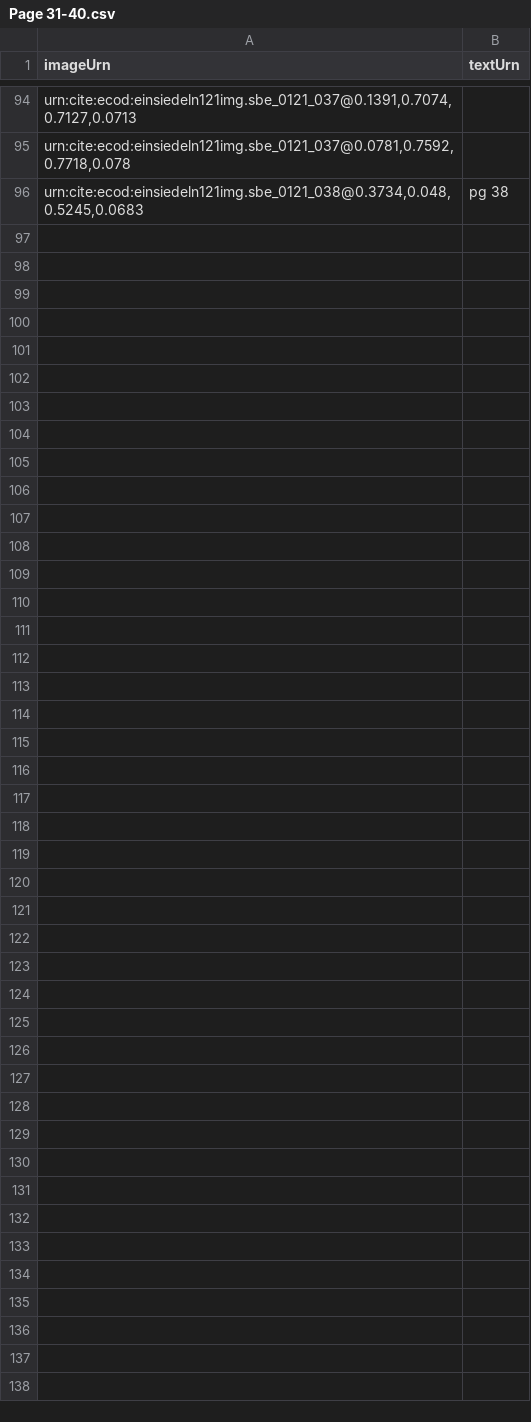
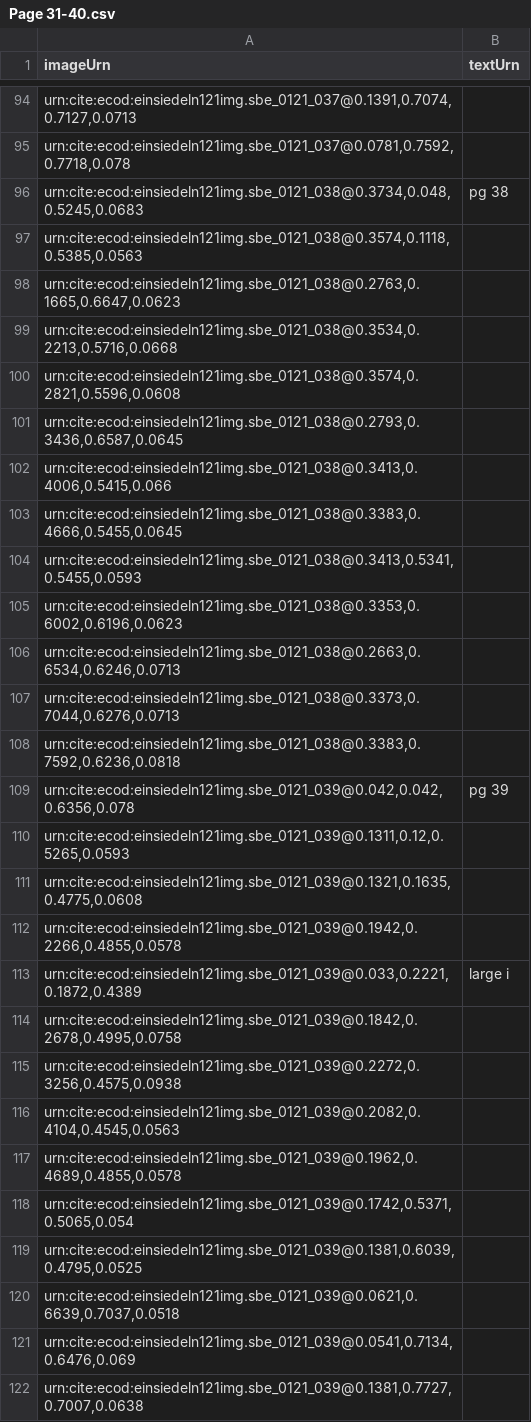
Before and after one commit to HCMID/chant, a CSV file: indices/Page 31-40.csv, drawn as a sheet; only a part is shown, gaps mark what is left out; the diff names each change by its address in the sheet, - before the commit and + after, or states it on an @@ line.

Commit message:
Finished

```diff
--- a/indices/Page 31-40.csv
+++ b/indices/Page 31-40.csv
+row 97: urn:cite:ecod:einsiedeln121img.sbe_0121_038@0.3574,0.1118,0.5385,0.0563
+row 98: urn:cite:ecod:einsiedeln121img.sbe_0121_038@0.2763,0.1665,0.6647,0.0623
+row 99: urn:cite:ecod:einsiedeln121img.sbe_0121_038@0.3534,0.2213,0.5716,0.0668
+row 100: urn:cite:ecod:einsiedeln121img.sbe_0121_038@0.3574,0.2821,0.5596,0.0608
+row 101: urn:cite:ecod:einsiedeln121img.sbe_0121_038@0.2793,0.3436,0.6587,0.0645
+row 102: urn:cite:ecod:einsiedeln121img.sbe_0121_038@0.3413,0.4006,0.5415,0.066
+row 103: urn:cite:ecod:einsiedeln121img.sbe_0121_038@0.3383,0.4666,0.5455,0.0645
+row 104: urn:cite:ecod:einsiedeln121img.sbe_0121_038@0.3413,0.5341,0.5455,0.0593
+row 105: urn:cite:ecod:einsiedeln121img.sbe_0121_038@0.3353,0.6002,0.6196,0.0623
+row 106: urn:cite:ecod:einsiedeln121img.sbe_0121_038@0.2663,0.6534,0.6246,0.0713
+row 107: urn:cite:ecod:einsiedeln121img.sbe_0121_038@0.3373,0.7044,0.6276,0.0713
+row 108: urn:cite:ecod:einsiedeln121img.sbe_0121_038@0.3383,0.7592,0.6236,0.0818
+row 109: urn:cite:ecod:einsiedeln121img.sbe_0121_039@0.042,0.042,0.6356,0.078 | pg 39
+row 110: urn:cite:ecod:einsiedeln121img.sbe_0121_039@0.1311,0.12,0.5265,0.0593
+row 111: urn:cite:ecod:einsiedeln121img.sbe_0121_039@0.1321,0.1635,0.4775,0.0608
+row 112: urn:cite:ecod:einsiedeln121img.sbe_0121_039@0.1942,0.2266,0.4855,0.0578
+row 113: urn:cite:ecod:einsiedeln121img.sbe_0121_039@0.033,0.2221,0.1872,0.4389 | large i
+row 114: urn:cite:ecod:einsiedeln121img.sbe_0121_039@0.1842,0.2678,0.4995,0.0758
+row 115: urn:cite:ecod:einsiedeln121img.sbe_0121_039@0.2272,0.3256,0.4575,0.0938
+row 116: urn:cite:ecod:einsiedeln121img.sbe_0121_039@0.2082,0.4104,0.4545,0.0563
+row 117: urn:cite:ecod:einsiedeln121img.sbe_0121_039@0.1962,0.4689,0.4855,0.0578
+row 118: urn:cite:ecod:einsiedeln121img.sbe_0121_039@0.1742,0.5371,0.5065,0.054
+row 119: urn:cite:ecod:einsiedeln121img.sbe_0121_039@0.1381,0.6039,0.4795,0.0525
+row 120: urn:cite:ecod:einsiedeln121img.sbe_0121_039@0.0621,0.6639,0.7037,0.0518
+row 121: urn:cite:ecod:einsiedeln121img.sbe_0121_039@0.0541,0.7134,0.6476,0.069
+row 122: urn:cite:ecod:einsiedeln121img.sbe_0121_039@0.1381,0.7727,0.7007,0.0638
```
